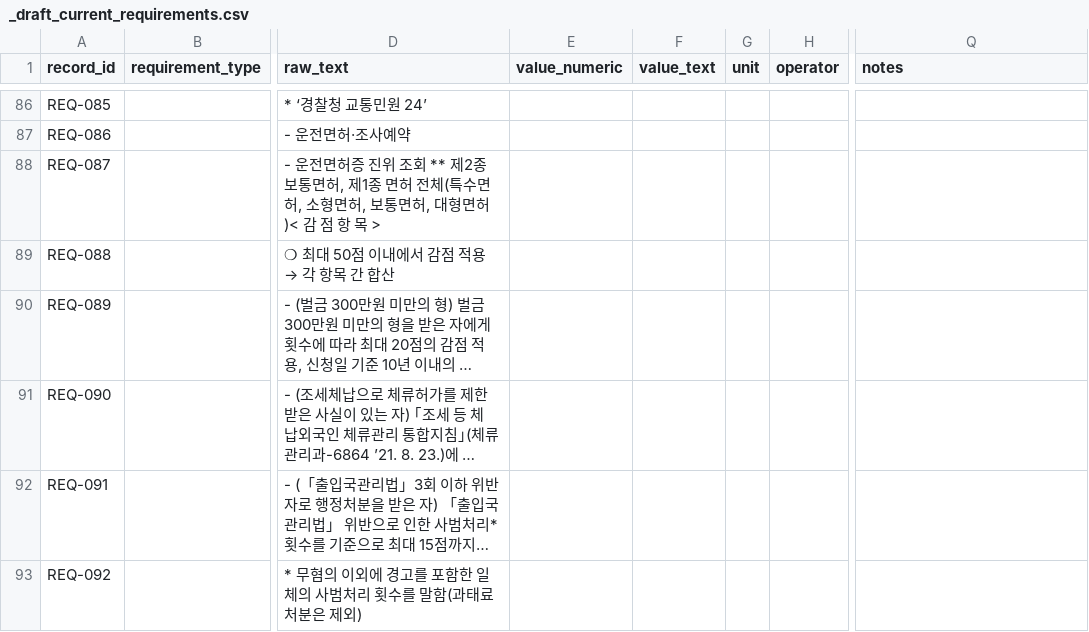
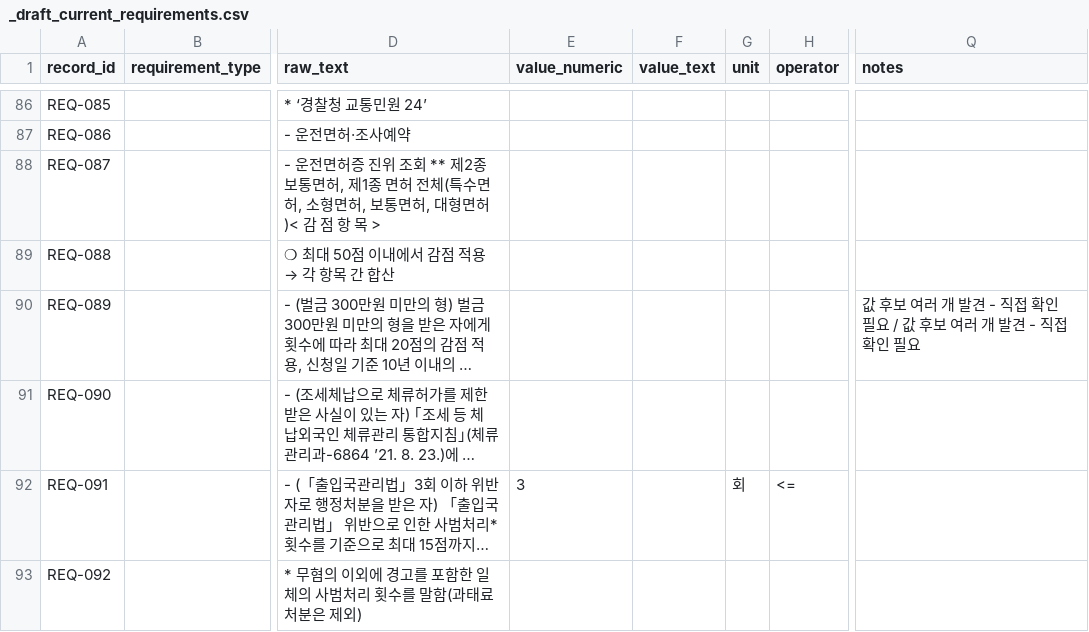
Before and after one commit to team-hansori/visa-data, a CSV file: extraction/B_E-7-4R/_draft_current_requirements.csv, drawn as a sheet; only a part is shown, gaps mark what is left out; long unchanged cells end in …; the diff covers the shown part only; the diff names each change by its address in the sheet, - before the commit and + after, or states it on an @@ line.

Commit message:
feat: raw_text에서 숫자·단위·비교연산자 자동 추출 스크립트 추가 (#15)
- scripts/extract_values.py: raw_text에서 "N년 이상", "N만원 이상" 같은
  패턴을 찾아 value_numeric/operator/unit을 자동으로 채움.
  "최근 N년간" 패턴은 measurement_window_value/unit으로 채움.
  이미 채워진 칸은 안 건드리고(재실행 안전), 후보가 여러 개면
  자동으로 안 채우고 notes에 "직접 확인 필요"로 표시함.
- 단위와 비교말 사이에 조사(을/를)가 있는 경우도 인식하도록 처리
  (예: "71명을 초과") - 처음엔 이걸 놓쳐서 복합조건 문장에서
  후보 하나만 찾고 잘못된 값을 채우는 버그가 있었음, 발견 후 수정
- tests/test_extract_values.py 추가 (11개 테스트)
- _draft_current_requirements.csv에 적용: 135행 중 22행 자동 채움

```diff
--- a/extraction/B_E-7-4R/_draft_current_requirements.csv
+++ b/extraction/B_E-7-4R/_draft_current_requirements.csv
-Q90 (notes): (empty)
+Q90 (notes): 값 후보 여러 개 발견 - 직접 확인 필요 / 값 후보 여러 개 발견 - 직접 확인 필요
-E92 (value_numeric): (empty)
+E92 (value_numeric): 3
-G92 (unit): (empty)
+G92 (unit): 회
-H92 (operator): (empty)
+H92 (operator): <=
```
Also changed, not shown: 83 edited cells elsewhere in this file, 2 other files.
